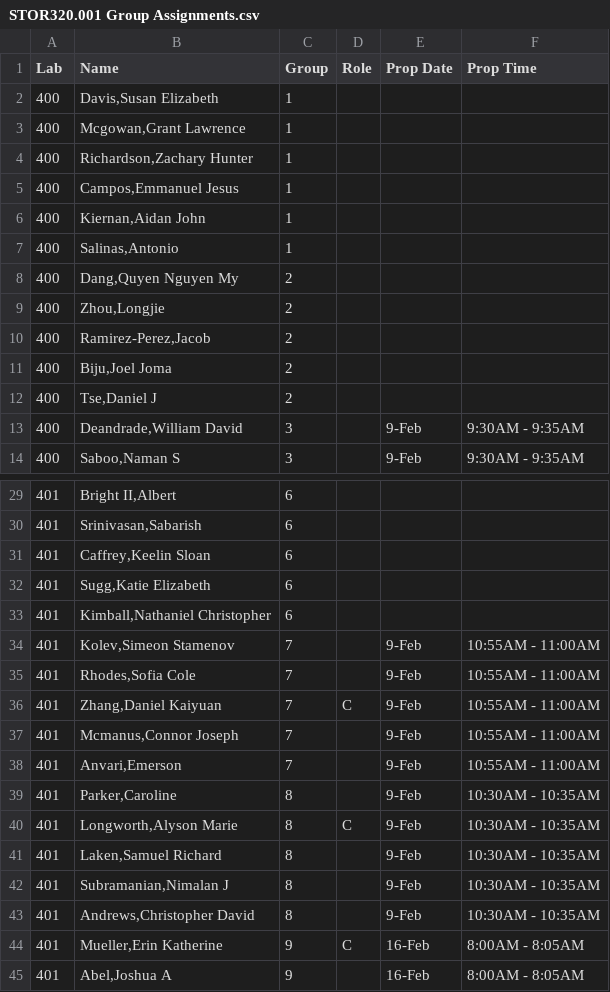
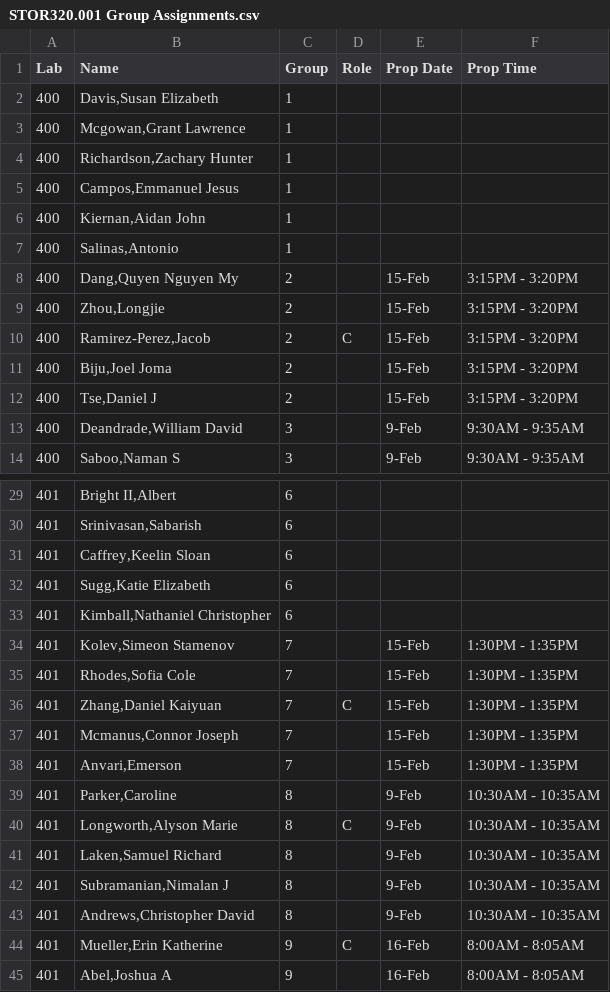
Before and after one commit to SuperMarioGiacomazzo/STOR320_WEBSITE, a CSV file: Group Assignments/STOR320.001 Group Assignments.csv, drawn as a sheet; only a part is shown, gaps mark what is left out.

```diff
--- a/Group Assignments/STOR320.001 Group Assignments.csv
+++ b/Group Assignments/STOR320.001 Group Assignments.csv
@@ -7,7 +7,7 @@ Lab,Name,Group,Role,Prop Date,Prop Time
 400,"Salinas,Antonio",1,,,
-400,"Dang,Quyen Nguyen My",2,,,
-400,"Zhou,Longjie",2,,,
-400,"Ramirez-Perez,Jacob",2,,,
-400,"Biju,Joel Joma",2,,,
-400,"Tse,Daniel J",2,,,
+400,"Dang,Quyen Nguyen My",2,,15-Feb,3:15PM  - 3:20PM
+400,"Zhou,Longjie",2,,15-Feb,3:15PM  - 3:20PM
+400,"Ramirez-Perez,Jacob",2,C,15-Feb,3:15PM  - 3:20PM
+400,"Biju,Joel Joma",2,,15-Feb,3:15PM  - 3:20PM
+400,"Tse,Daniel J",2,,15-Feb,3:15PM  - 3:20PM
 400,"Deandrade,William David",3,,9-Feb,9:30AM - 9:35AM
@@ -33,7 +33,7 @@ Lab,Name,Group,Role,Prop Date,Prop Time
 401,"Kimball,Nathaniel Christopher",6,,,
-401,"Kolev,Simeon Stamenov",7,,9-Feb,10:55AM - 11:00AM
-401,"Rhodes,Sofia Cole",7,,9-Feb,10:55AM - 11:00AM
-401,"Zhang,Daniel Kaiyuan",7,C,9-Feb,10:55AM - 11:00AM
-401,"Mcmanus,Connor Joseph",7,,9-Feb,10:55AM - 11:00AM
-401,"Anvari,Emerson",7,,9-Feb,10:55AM - 11:00AM
+401,"Kolev,Simeon Stamenov",7,,15-Feb,1:30PM - 1:35PM
+401,"Rhodes,Sofia Cole",7,,15-Feb,1:30PM - 1:35PM
+401,"Zhang,Daniel Kaiyuan",7,C,15-Feb,1:30PM - 1:35PM
+401,"Mcmanus,Connor Joseph",7,,15-Feb,1:30PM - 1:35PM
+401,"Anvari,Emerson",7,,15-Feb,1:30PM - 1:35PM
 401,"Parker,Caroline",8,,9-Feb,10:30AM - 10:35AM
```
Also changed, not shown: Group Assignments/STOR320.002 Group Assignments.csv, 1 other file.
